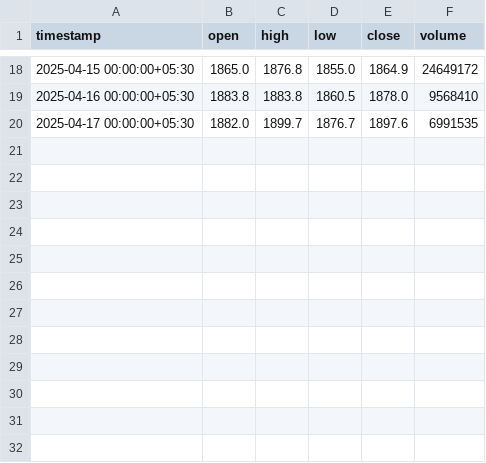
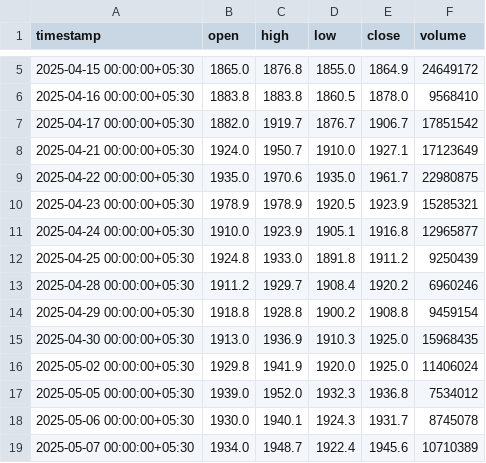
Before and after one commit to Mohmed-Husain/Trading-Alert, a CSV file: dashboard/data/HDFCBANK_raw.csv, drawn as a sheet; only a part is shown, gaps mark what is left out; the diff covers the shown part only.

```diff
--- a/dashboard/data/HDFCBANK_raw.csv
+++ b/dashboard/data/HDFCBANK_raw.csv
@@ -19,2 +6,14 @@ timestamp,open,high,low,close,volume
 2025-04-16 00:00:00+05:30,1883.8,1883.8,1860.5,1878.0,9568410
-2025-04-17 00:00:00+05:30,1882.0,1899.7,1876.7,1897.6,6991535
+2025-04-17 00:00:00+05:30,1882.0,1919.7,1876.7,1906.7,17851542
+2025-04-21 00:00:00+05:30,1924.0,1950.7,1910.0,1927.1,17123649
+2025-04-22 00:00:00+05:30,1935.0,1970.6,1935.0,1961.7,22980875
+2025-04-23 00:00:00+05:30,1978.9,1978.9,1920.5,1923.9,15285321
+2025-04-24 00:00:00+05:30,1910.0,1923.9,1905.1,1916.8,12965877
+2025-04-25 00:00:00+05:30,1924.8,1933.0,1891.8,1911.2,9250439
+2025-04-28 00:00:00+05:30,1911.2,1929.7,1908.4,1920.2,6960246
+2025-04-29 00:00:00+05:30,1918.8,1928.8,1900.2,1908.8,9459154
+2025-04-30 00:00:00+05:30,1913.0,1936.9,1910.3,1925.0,15968435
+2025-05-02 00:00:00+05:30,1929.8,1941.9,1920.0,1925.0,11406024
+2025-05-05 00:00:00+05:30,1939.0,1952.0,1932.3,1936.8,7534012
+2025-05-06 00:00:00+05:30,1930.0,1940.1,1924.3,1931.7,8745078
+2025-05-07 00:00:00+05:30,1934.0,1948.7,1922.4,1945.6,10710389
```
Also changed, not shown: 13 removed rows elsewhere in this file, dashboard/data/INFY_raw.csv, dashboard/data/RELIANCE_raw.csv, 7 other files.
